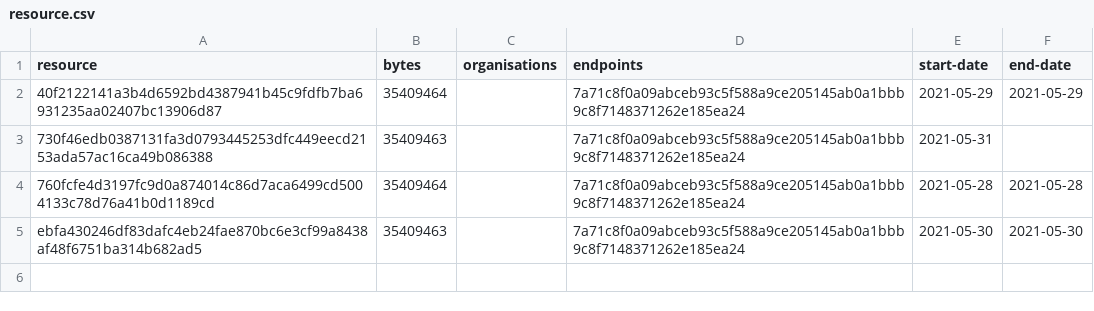
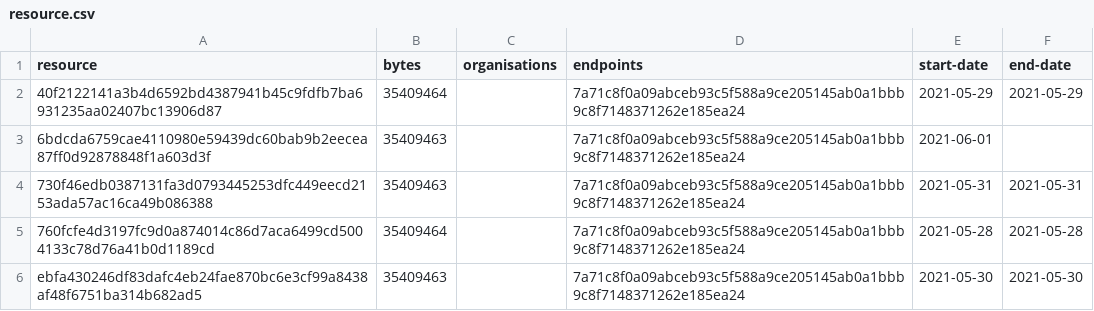
Before and after one commit to digital-land/green-belt-collection, a CSV file: collection/resource.csv, drawn as a sheet.

```diff
--- a/collection/resource.csv
+++ b/collection/resource.csv
@@ -2,3 +2,4 @@ resource,bytes,organisations,endpoints,start-date,end-date
 40f2122141a3b4d6592bd4387941b45c9fdfb7ba6931235aa02407bc13906d87,35409464,,7a71c8f0a09abceb93c5f588a9ce205145ab0a1bbb9c8f7148371262e185ea24,2021-05-29,2021-05-29
-730f46edb0387131fa3d0793445253dfc449eecd2153ada57ac16ca49b086388,35409463,,7a71c8f0a09abceb93c5f588a9ce205145ab0a1bbb9c8f7148371262e185ea24,2021-05-31,
+6bdcda6759cae4110980e59439dc60bab9b2eecea87ff0d92878848f1a603d3f,35409463,,7a71c8f0a09abceb93c5f588a9ce205145ab0a1bbb9c8f7148371262e185ea24,2021-06-01,
+730f46edb0387131fa3d0793445253dfc449eecd2153ada57ac16ca49b086388,35409463,,7a71c8f0a09abceb93c5f588a9ce205145ab0a1bbb9c8f7148371262e185ea24,2021-05-31,2021-05-31
 760fcfe4d3197fc9d0a874014c86d7aca6499cd5004133c78d76a41b0d1189cd,35409464,,7a71c8f0a09abceb93c5f588a9ce205145ab0a1bbb9c8f7148371262e185ea24,2021-05-28,2021-05-28
```
Also changed, not shown: collection/log.csv, 1 other file.
